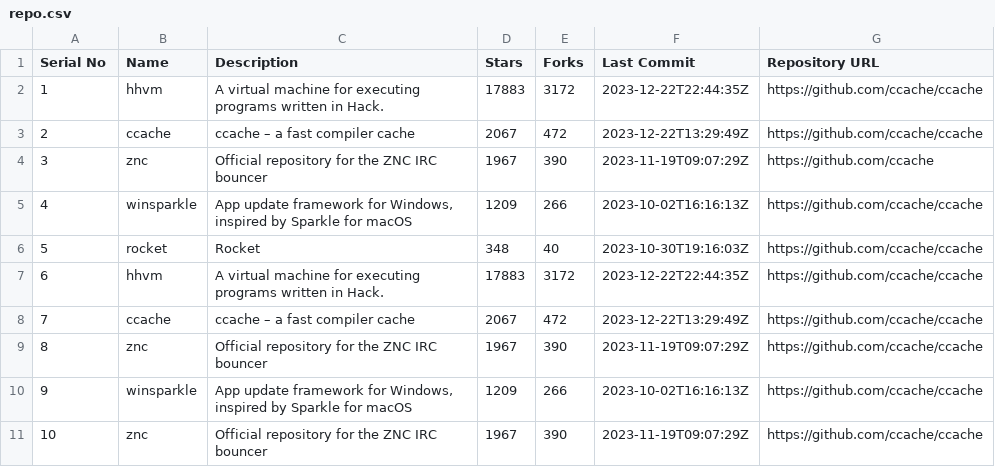
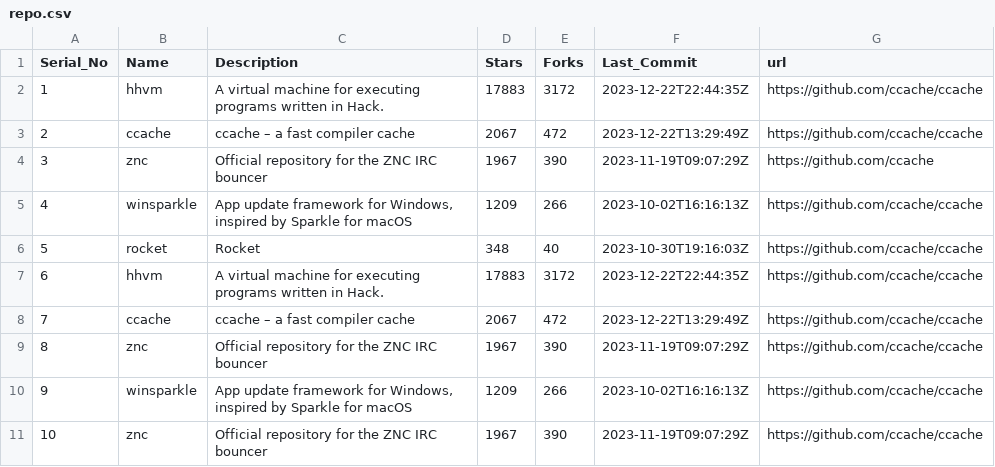
Before and after one commit to mak-azad/miner_github, a CSV file: repository_lists/repo.csv, drawn as a sheet.

```diff
--- a/repository_lists/repo.csv
+++ b/repository_lists/repo.csv
@@ -1,2 +1,2 @@
-Serial No,Name,Description,Stars,Forks,Last Commit,Repository URL
+Serial_No,Name,Description,Stars,Forks,Last_Commit,url
 1,hhvm,A virtual machine for executing programs written in Hack.,17883,3172,2023-12-22T22:44:35Z,https://github.com/ccache/ccache
```
Also changed, not shown: 1 other file.
